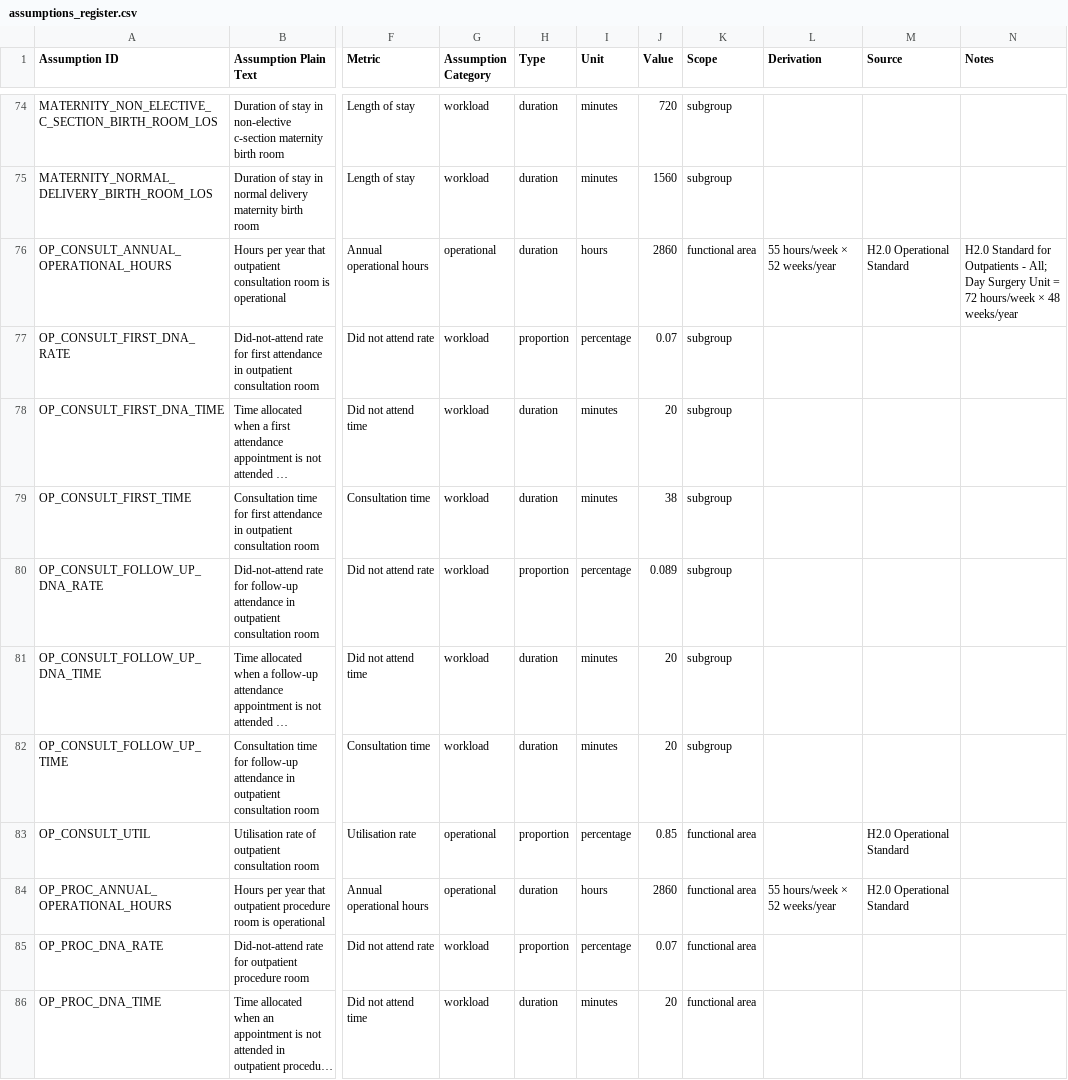
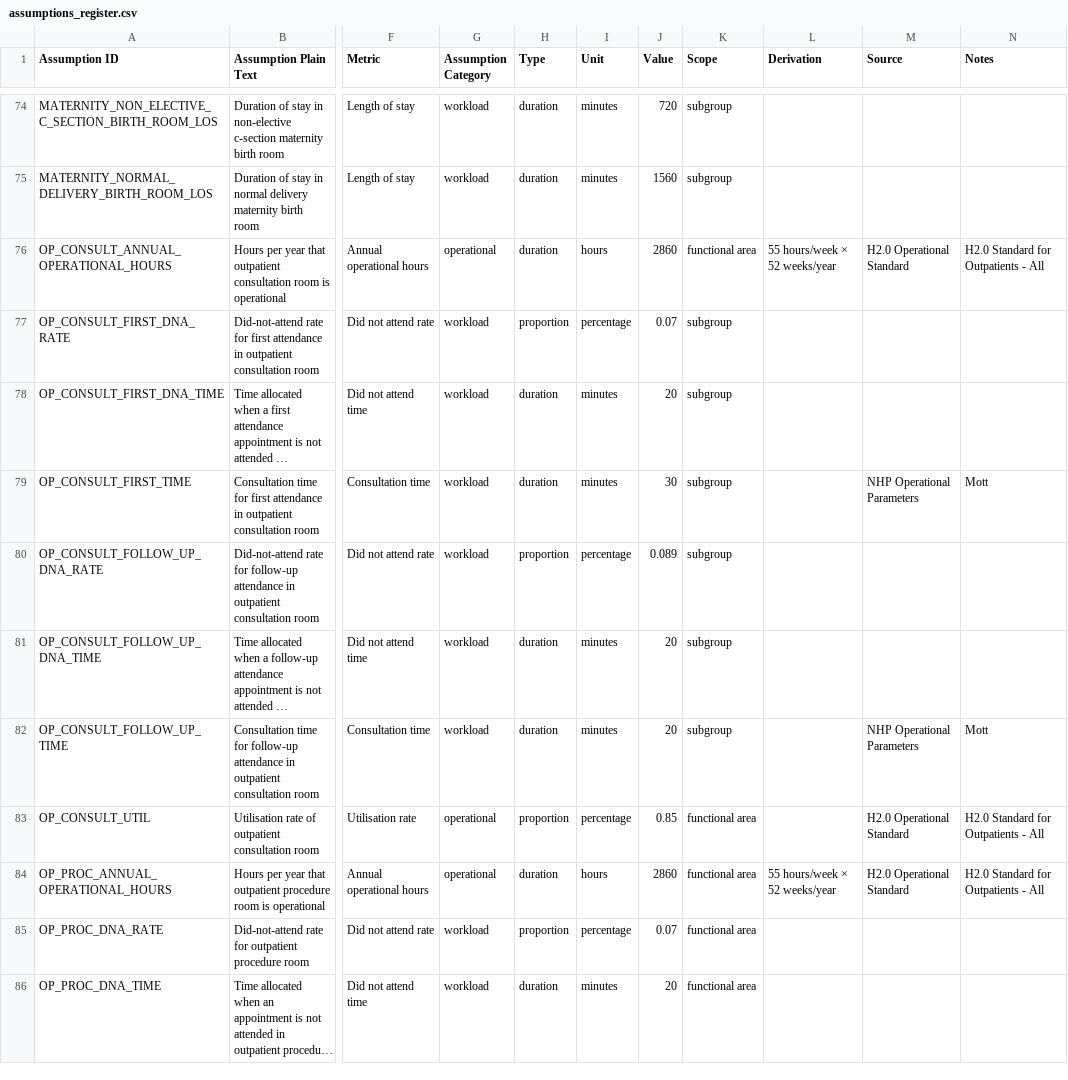
Before and after one commit to The-Strategy-Unit/open-plan-docs, a CSV file: docs/data/assumptions_register.csv, drawn as a sheet; only a part is shown, gaps mark what is left out; long unchanged cells end in …; the diff covers the shown part only; the diff names each change by its address in the sheet, - before the commit and + after, or states it on an @@ line.

Commit message:
update outpatient assumptions to reflect NHP standards

```diff
--- a/docs/data/assumptions_register.csv
+++ b/docs/data/assumptions_register.csv
-N76 (Notes): …Outpatients - All; Day Surgery Unit = 72 hours/week × 48 weeks/year
+N76 (Notes): …Outpatients - All
-J79 (Value): 38
+J79 (Value): 30
-M79 (Source): (empty)
+M79 (Source): NHP Operational Parameters
-N79 (Notes): (empty)
+N79 (Notes): Mott
-M82 (Source): (empty)
+M82 (Source): NHP Operational Parameters
-N82 (Notes): (empty)
+N82 (Notes): Mott
-N83:N84 (Notes): (empty)
+N83:N84 (Notes): H2.0 Standard for Outpatients - All
```
Also changed, not shown: 7 edited cells elsewhere in this file.
